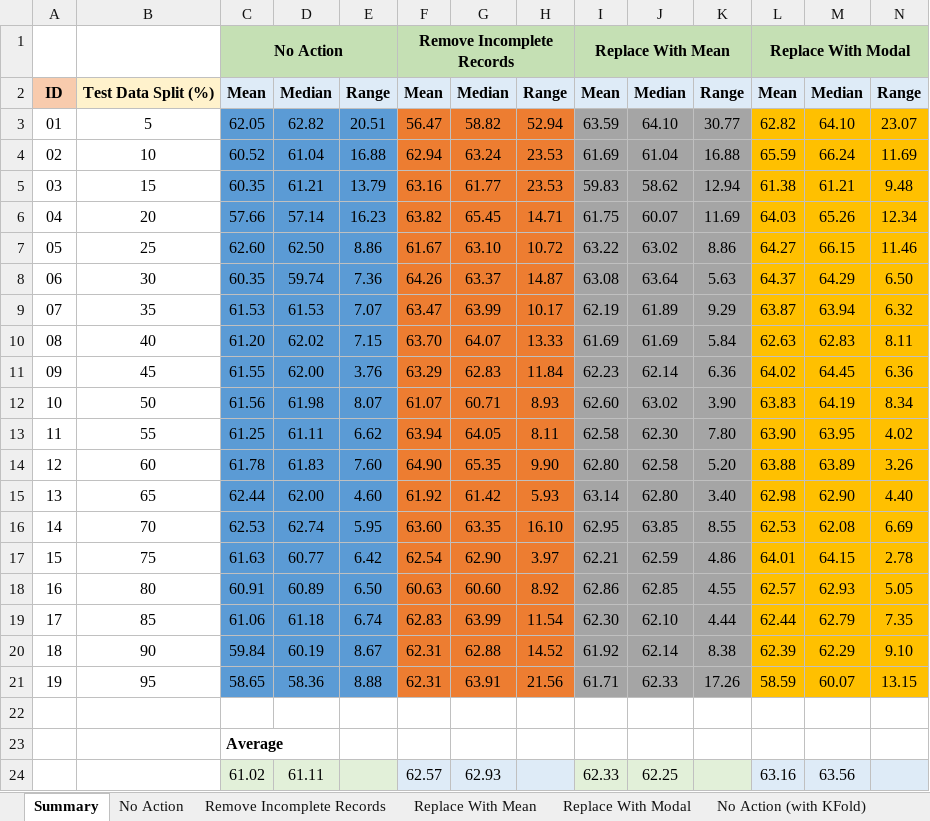
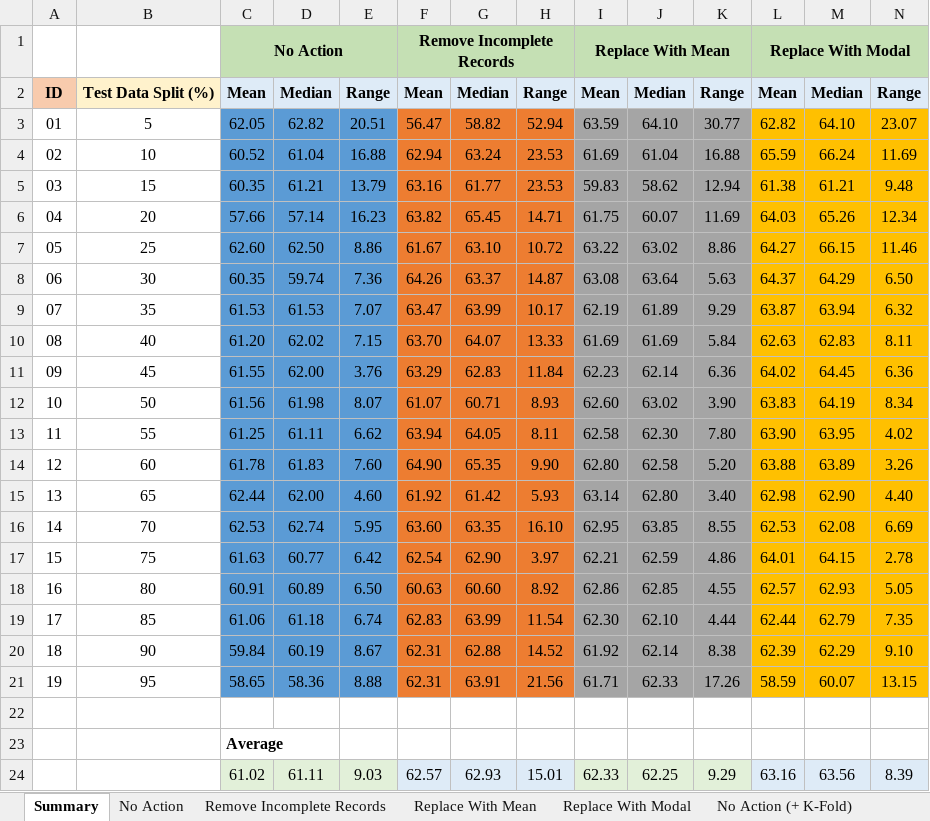
Before and after one commit to ColinWilcox1967/PhD-DataSetAnalysis-Diabetes, an Excel workbook: Session Runs.xlsx, sheet Summary, drawn as a sheet; values as stored, in another font and other column widths than the file's, no borders; charts and pictures not drawn; the diff names each change by its address in the sheet, - before the commit and + after, or states it on an @@ line.

Commit message:
Add session runs for 'remove incomplete + kfold'

```diff
--- a/Session Runs.xlsx (sheet Summary)
+++ b/Session Runs.xlsx (sheet Summary)
-sheet tab: No Action (with KFold)
-E24: (empty)
+E24: 9.03
-H24: (empty)
+H24: 15.01
-K24: (empty)
+K24: 9.29
-N24: (empty)
+N24: 8.39
```
Also changed, not shown: other sheet tabs, charts or pictures.
